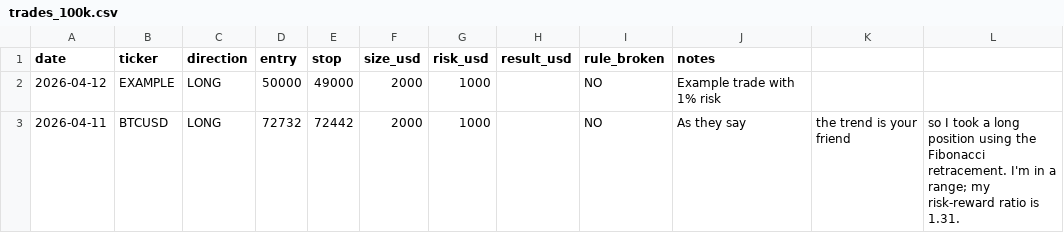
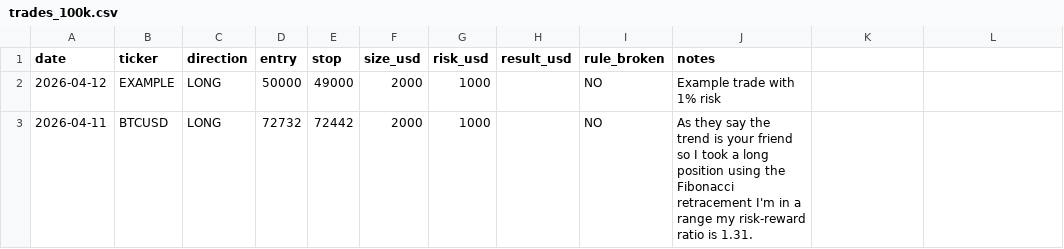
Before and after one commit to WayneTradeFr/paper-trading-log, a CSV file: trades_100k.csv, drawn as a sheet.

Commit message:
Update trades_100k.csv

```diff
--- a/trades_100k.csv
+++ b/trades_100k.csv
@@ -2,2 +2,2 @@ date,ticker,direction,entry,stop,size_usd,risk_usd,result_usd,rule_broken,notes
 2026-04-12,EXAMPLE,LONG,50000,49000,2000,1000,,NO,Example trade with 1% risk
-2026-04-11,BTCUSD,LONG,72732,72442,2000,1000,,NO,As they say, the trend is your friend, so I took a long position using the Fibonacci retracement. I'm in a range; my risk-reward ratio is 1.31.
+2026-04-11,BTCUSD,LONG,72732,72442,2000,1000,,NO,As they say the trend is your friend so I took a long position using the Fibonacci retracement I'm in a range my risk-reward ratio is 1.31.
```
